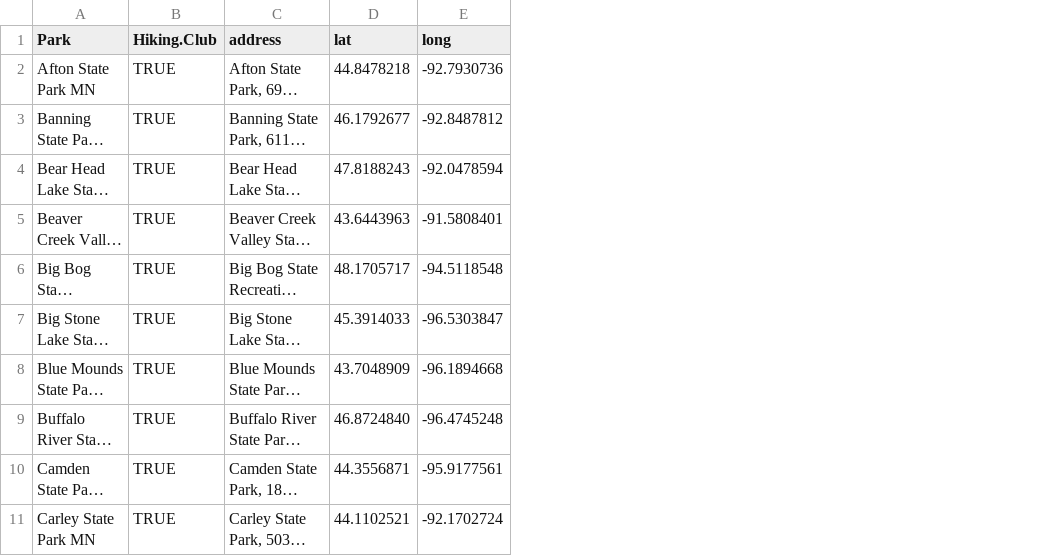
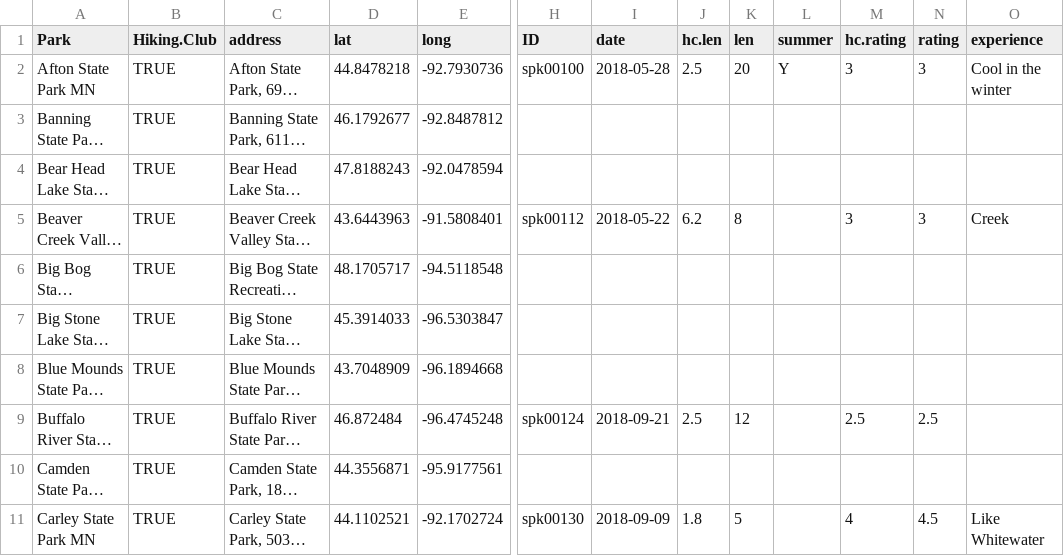
Before and after one commit to thebigez8/state_parks, a TSV file: data/parks.tsv, drawn as a sheet; only a part is shown, gaps mark what is left out; long unchanged cells end in …; the diff covers the shown part only; the diff names each change by its address in the sheet, - before the commit and + after, or states it on an @@ line.

```diff
--- a/data/parks.tsv
+++ b/data/parks.tsv
+column H (ID), rows 2-11: spk00100 |  |  | spk00112 |  |  |  | spk00124 |  | spk00130
+column I (date), rows 2-11: 2018-05-28 |  |  | 2018-05-22 |  |  |  | 2018-09-21 |  | 2018-09-09
+column J (hc.len), rows 2-11: 2.5 |  |  | 6.2 |  |  |  | 2.5 |  | 1.8
+column K (len), rows 2-11: 20 |  |  | 8 |  |  |  | 12 |  | 5
+column L (summer), row 2: Y
+column M (hc.rating), rows 2-11: 3 |  |  | 3 |  |  |  | 2.5 |  | 4
+column N (rating), rows 2-11: 3 |  |  | 3 |  |  |  | 2.5 |  | 4.5
+column O (experience), rows 2-11: Cool in the winter |  |  | Creek |  |  |  |  |  | Like Whitewater
-D9 (lat): 46.8724840
+D9 (lat): 46.872484
```
Also changed, not shown: 57 edited cells elsewhere in this file, 2 other files.
